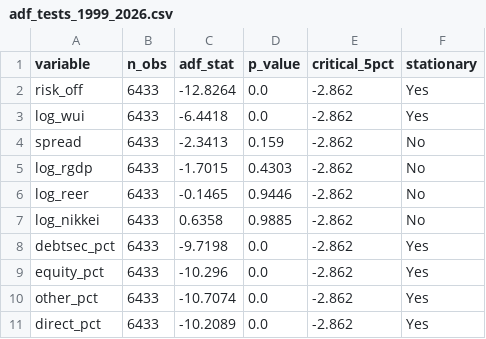
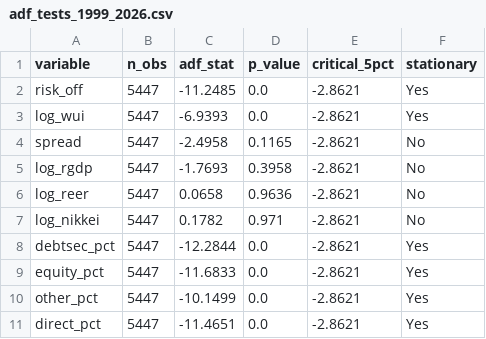
Before and after one commit to sakudiff/FINARTS_FINAL-PAPER, a CSV file: data/processed/var_results/adf_tests_1999_2026.csv, drawn as a sheet.

Commit message:
fix: align diagnostics with estimation sample and complete Results walk-throughs
Pipeline corrections:
- _run_adf_and_lag now computes ADF and lag selection on the estimation builds
  (4,544 and 5,447 rows) instead of the raw final_dataset complete-case path,
  so diagnostics describe the sample the VARs were actually estimated on
- persist monthly BIC profiles to CSVs so quoted criterion values are artifact-backed
- add period legend to the ADF stationarity infographic

Text corrections:
- methodology: sample counts (4,544/903/5,447 daily, 264/63 monthly),
  lag narrative (AIC interior minima at 8/9, BIC monthly 2/3), hypothesis-to-
  response mapping, contrast table row
- results: ADF and AIC tables regenerated, per-equation fit statistics table,
  Pearson correlation matrix table, full IRF walk-throughs covering all ten
  variables per grid, crossval and flowsig row coverage, episode label fixes,
  hypothesis labels on key passages, FloatBarrier at section boundaries
- discussion: ADF t-stats, BIC values, equity rebound +0.0264 at month 5,
  limitation 7 rewritten, heading matches template

Template compliance: article title, headings matched (Theoretical Framework
and Hypotheses, Empirical Results, Discussion of Results, Data and Descriptive
Statistics), correlation matrix, F-statistic and adjusted R2.

```diff
--- a/data/processed/var_results/adf_tests_1999_2026.csv
+++ b/data/processed/var_results/adf_tests_1999_2026.csv
@@ -1,11 +1,11 @@
 variable,n_obs,adf_stat,p_value,critical_5pct,stationary
-risk_off,6433,-12.8264,0.0,-2.862,Yes
-log_wui,6433,-6.4418,0.0,-2.862,Yes
-spread,6433,-2.3413,0.159,-2.862,No
-log_rgdp,6433,-1.7015,0.4303,-2.862,No
-log_reer,6433,-0.1465,0.9446,-2.862,No
-log_nikkei,6433,0.6358,0.9885,-2.862,No
-debtsec_pct,6433,-9.7198,0.0,-2.862,Yes
-equity_pct,6433,-10.296,0.0,-2.862,Yes
-other_pct,6433,-10.7074,0.0,-2.862,Yes
-direct_pct,6433,-10.2089,0.0,-2.862,Yes
+risk_off,5447,-11.2485,0.0,-2.8621,Yes
+log_wui,5447,-6.9393,0.0,-2.8621,Yes
+spread,5447,-2.4958,0.1165,-2.8621,No
+log_rgdp,5447,-1.7693,0.3958,-2.8621,No
+log_reer,5447,0.0658,0.9636,-2.8621,No
+log_nikkei,5447,0.1782,0.971,-2.8621,No
+debtsec_pct,5447,-12.2844,0.0,-2.8621,Yes
+equity_pct,5447,-11.6833,0.0,-2.8621,Yes
+other_pct,5447,-10.1499,0.0,-2.8621,Yes
+direct_pct,5447,-11.4651,0.0,-2.8621,Yes
```
Also changed, not shown: data/processed/var_results/adf_tests_1999_2021.csv, data/processed/var_results/lag_selection_1999_2021.csv, 17 other files.
